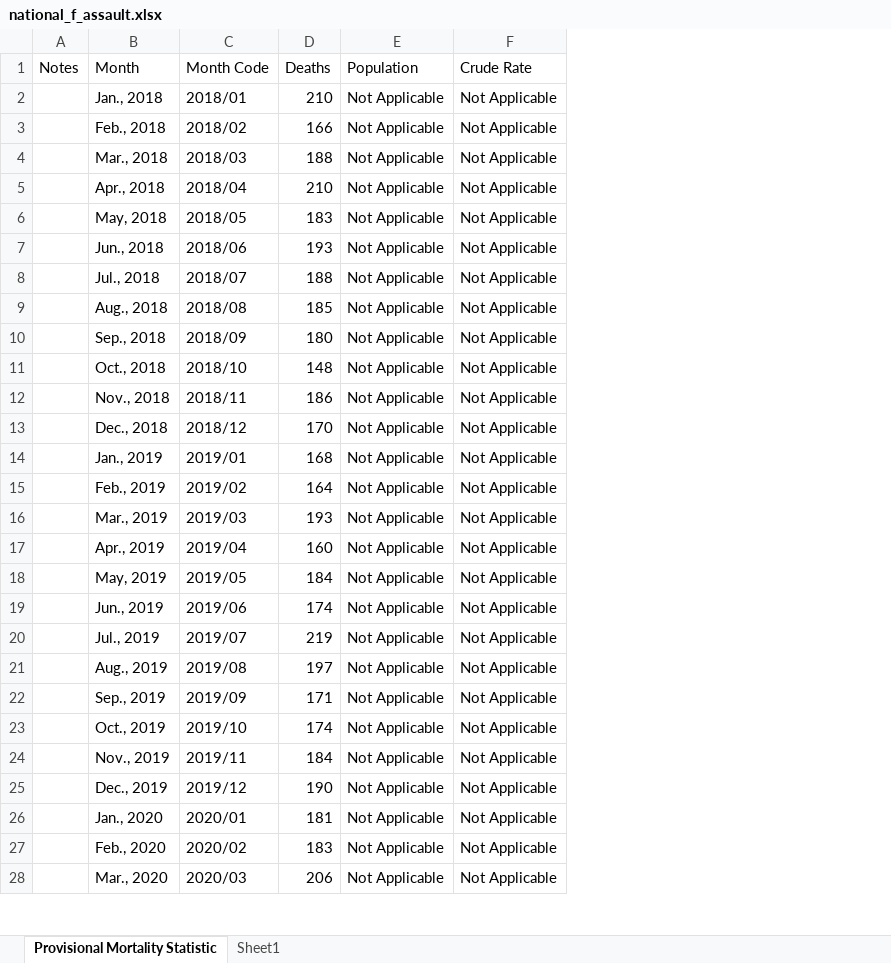
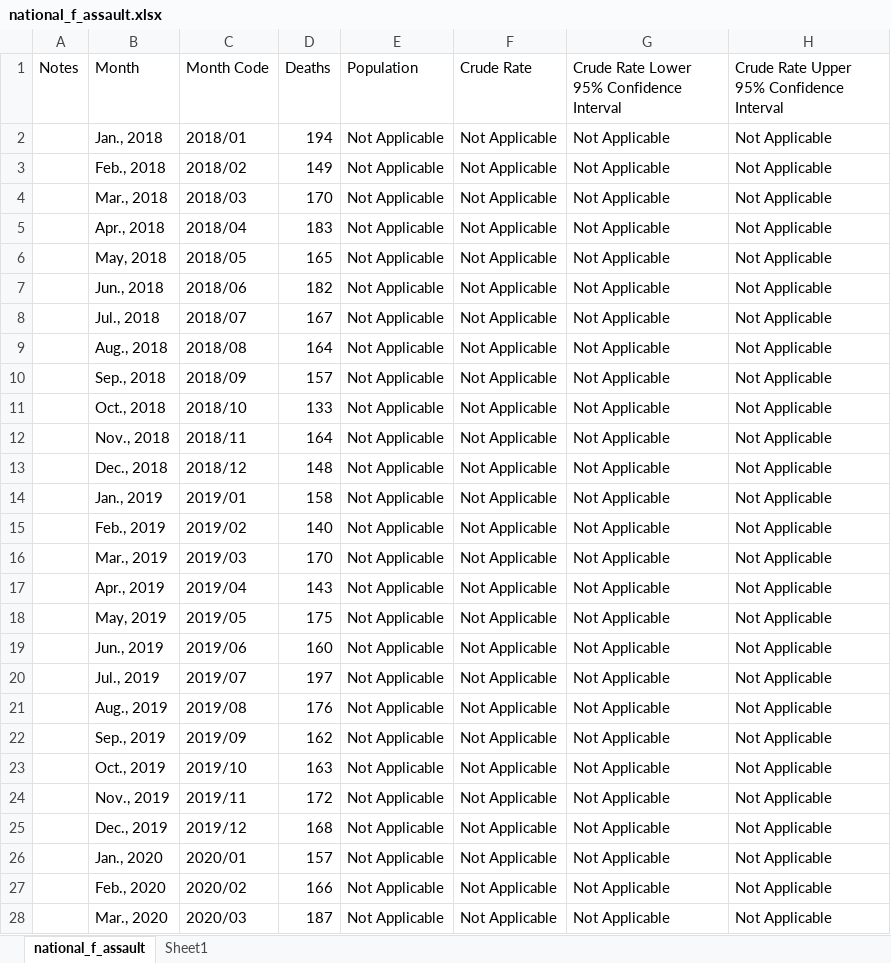
Before and after one commit to ainsleylotito/TexasMortality, an Excel workbook: RawData/national_f_assault.xlsx, sheet national_f_assault, drawn as a sheet; only a part is shown; values as stored, in another font and other column widths than the file's, no borders; the diff covers the shown part only; the diff names each change by its address in the sheet, - before the commit and + after, or states it on an @@ line.

Commit message:
fixed data

```diff
--- a/RawData/national_f_assault.xlsx (sheet national_f_assault)
+++ b/RawData/national_f_assault.xlsx (sheet national_f_assault)
-sheet tab: Provisional Mortality Statistic
+sheet tab: national_f_assault
+column G, rows 1-28: Crude Rate Lower 95% Confidence Interval | Not Applicable | Not Applicable | Not Applicable | Not Applicable | Not Applicable | Not Applicable | Not Applicable | Not Applicable | Not Applicable | Not Applicable | Not Applicable | Not Applicable | Not Applicable | Not Applicable | Not Applicable | Not Applicable | Not Applicable | Not Applicable | Not Applicable | Not Applicable | Not Applicable | Not Applicable | Not Applicable | Not Applicable | Not Applicable | Not Applicable | Not Applicable
+column H, rows 1-28: Crude Rate Upper 95% Confidence Interval | Not Applicable | Not Applicable | Not Applicable | Not Applicable | Not Applicable | Not Applicable | Not Applicable | Not Applicable | Not Applicable | Not Applicable | Not Applicable | Not Applicable | Not Applicable | Not Applicable | Not Applicable | Not Applicable | Not Applicable | Not Applicable | Not Applicable | Not Applicable | Not Applicable | Not Applicable | Not Applicable | Not Applicable | Not Applicable | Not Applicable | Not Applicable
-D2 (Deaths): 210
+D2 (Deaths): 194
-D3 (Deaths): 166
+D3 (Deaths): 149
-D4 (Deaths): 188
+D4 (Deaths): 170
-D5 (Deaths): 210
+D5 (Deaths): 183
-D6 (Deaths): 183
+D6 (Deaths): 165
-D7 (Deaths): 193
+D7 (Deaths): 182
-D8 (Deaths): 188
+D8 (Deaths): 167
-D9 (Deaths): 185
+D9 (Deaths): 164
-D10 (Deaths): 180
+D10 (Deaths): 157
-D11 (Deaths): 148
+D11 (Deaths): 133
-D12 (Deaths): 186
+D12 (Deaths): 164
-D13 (Deaths): 170
+D13 (Deaths): 148
-D14 (Deaths): 168
+D14 (Deaths): 158
-D15 (Deaths): 164
+D15 (Deaths): 140
-D16 (Deaths): 193
+D16 (Deaths): 170
-D17 (Deaths): 160
+D17 (Deaths): 143
-D18 (Deaths): 184
+D18 (Deaths): 175
-D19 (Deaths): 174
+D19 (Deaths): 160
-D20 (Deaths): 219
+D20 (Deaths): 197
-D21 (Deaths): 197
+D21 (Deaths): 176
-D22 (Deaths): 171
+D22 (Deaths): 162
-D23 (Deaths): 174
+D23 (Deaths): 163
-D24 (Deaths): 184
+D24 (Deaths): 172
-D25 (Deaths): 190
+D25 (Deaths): 168
-D26 (Deaths): 181
+D26 (Deaths): 157
-D27 (Deaths): 183
+D27 (Deaths): 166
-D28 (Deaths): 206
+D28 (Deaths): 187
```
Also changed, not shown: 85 edited cells elsewhere in this sheet, sheet Sheet1, 3 other files.
